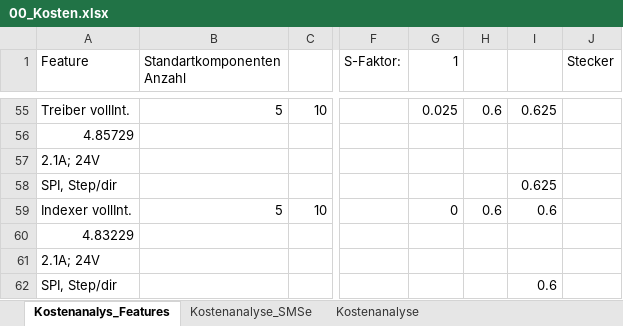
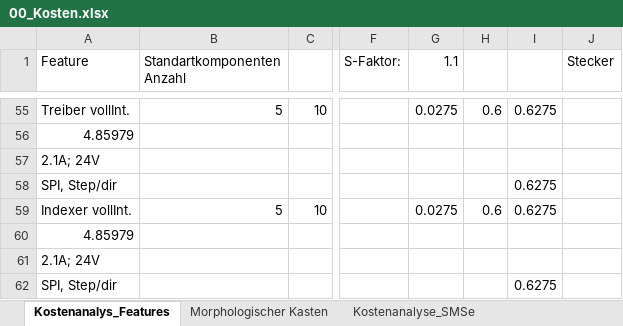
Before and after one commit to JulesBischof/Praxismodul, an Excel workbook: 05_Kostenanalysen/00_Kosten.xlsx, sheet Kostenanalys_Features, drawn as a sheet; only a part is shown, gaps mark what is left out; values as stored, in another font and other column widths than the file's, no cell formats; the diff covers the shown part only; the diff names each change by its address in the sheet, - before the commit and + after, or states it on an @@ line.

```diff
--- a/05_Kostenanalysen/00_Kosten.xlsx (sheet Kostenanalys_Features)
+++ b/05_Kostenanalysen/00_Kosten.xlsx (sheet Kostenanalys_Features)
-sheet tab: Kostenanalyse
+sheet tab: Morphologischer Kasten
-G1: 1
+G1: 1.1
-G55 (1.1): 0.025
+G55 (1.1): 0.0275
-I55: 0.625
+I55: 0.6275
-A56 (Feature): 4.85729
+A56 (Feature): 4.85979
-I58: 0.625
+I58: 0.6275
-G59 (1.1): 0
+G59 (1.1): 0.0275
-I59: 0.6
+I59: 0.6275
-A60 (Feature): 4.83229
+A60 (Feature): 4.85979
-I62: 0.6
+I62: 0.6275
```
Also changed, not shown: 4 added rows, 4 removed rows and 51 edited cells elsewhere in this sheet, sheet Kostenanalyse_SMSe, cell formats, 02_Recherche/03_Verschiedene_Chips.xlsx, Arbeitsjournal.xlsx, 1 other file.
